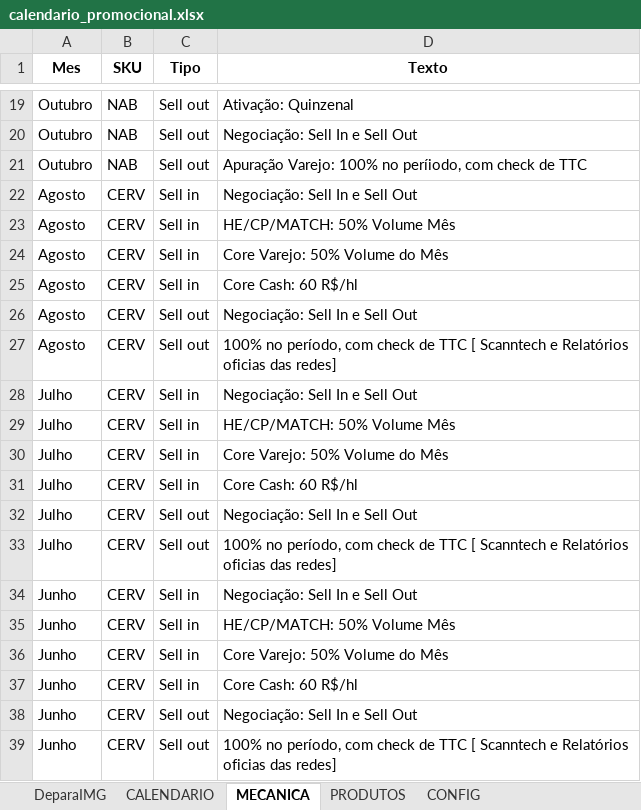
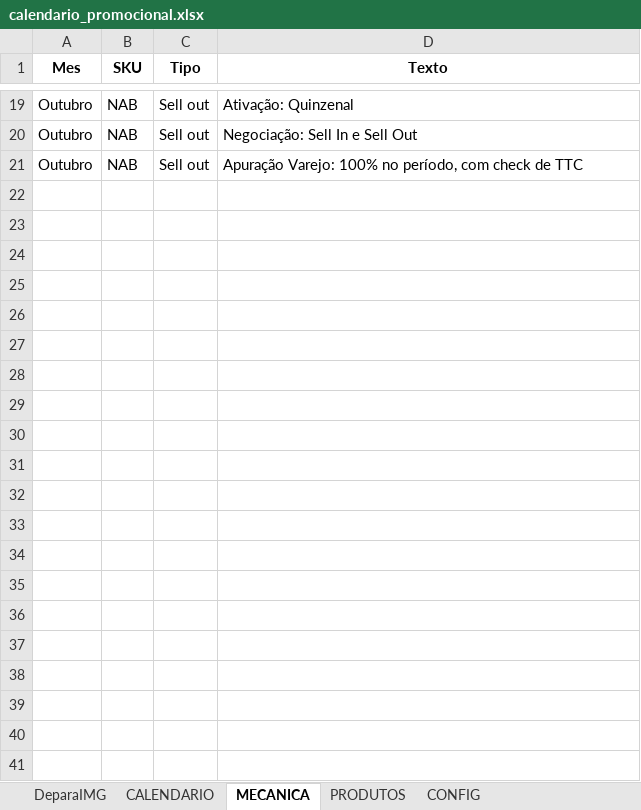
Before and after one commit to JhonatandeAlmeida/Calendario, an Excel workbook: data/calendario_promocional.xlsx, sheet MECANICA, drawn as a sheet; only a part is shown, gaps mark what is left out; values as stored, in another font and other column widths than the file's, no borders; the diff covers the shown part only; the diff names each change by its address in the sheet, - before the commit and + after, or states it on an @@ line.

```diff
--- a/data/calendario_promocional.xlsx (sheet MECANICA)
+++ b/data/calendario_promocional.xlsx (sheet MECANICA)
-D21 (Texto): …100% no períiodo, com check…
+D21 (Texto): …100% no período, com check…
@@ row 22 hidden: Agosto | CERV | Sell in | Negociação: Sell In e Sell Out @@
@@ row 23 hidden: Agosto | CERV | Sell in | HE/CP/MATCH: 50% Volume Mês @@
@@ row 24 hidden: Agosto | CERV | Sell in | Core Varejo: 50% Volume do Mês @@
@@ row 25 hidden: Agosto | CERV | Sell in | Core Cash: 60 R$/hl @@
@@ row 26 hidden: Agosto | CERV | Sell out | Negociação: Sell In e Sell Out @@
@@ row 27 hidden: Agosto | CERV | Sell out | 100% no período, com check de TTC [ Scanntech e Relatórios oficias das redes] @@
@@ row 28 hidden: Julho | CERV | Sell in | Negociação: Sell In e Sell Out @@
@@ row 29 hidden: Julho | CERV | Sell in | HE/CP/MATCH: 50% Volume Mês @@
@@ row 30 hidden: Julho | CERV | Sell in | Core Varejo: 50% Volume do Mês @@
@@ row 31 hidden: Julho | CERV | Sell in | Core Cash: 60 R$/hl @@
@@ row 32 hidden: Julho | CERV | Sell out | Negociação: Sell In e Sell Out @@
@@ row 33 hidden: Julho | CERV | Sell out | 100% no período, com check de TTC [ Scanntech e Relatórios oficias das redes] @@
@@ row 34 hidden: Junho | CERV | Sell in | Negociação: Sell In e Sell Out @@
@@ row 35 hidden: Junho | CERV | Sell in | HE/CP/MATCH: 50% Volume Mês @@
@@ row 36 hidden: Junho | CERV | Sell in | Core Varejo: 50% Volume do Mês @@
@@ row 37 hidden: Junho | CERV | Sell in | Core Cash: 60 R$/hl @@
@@ row 38 hidden: Junho | CERV | Sell out | Negociação: Sell In e Sell Out @@
@@ row 39 hidden: Junho | CERV | Sell out | 100% no período, com check de TTC [ Scanntech e Relatórios oficias das redes] @@
```
Also changed, not shown: 16 hidden or unhidden rows and 1 edited cell elsewhere in this sheet, sheet PRODUTOS, sheet DeparaIMG, formulas that keep their value.
